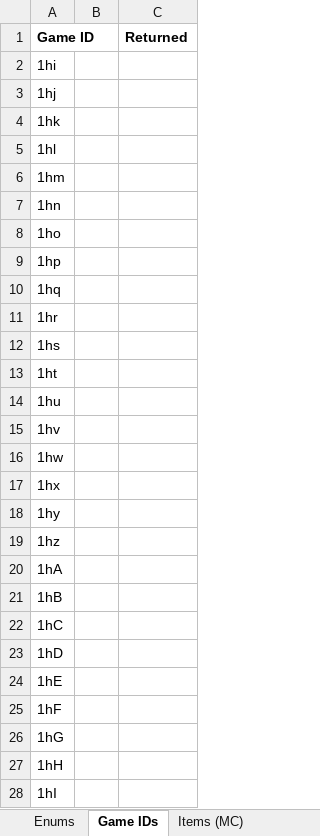
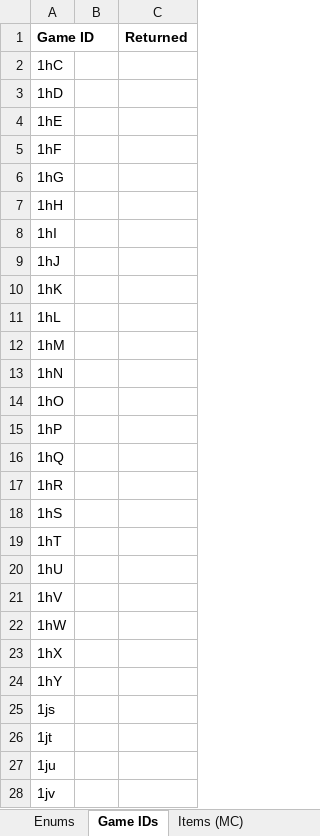
Before and after one commit to PolycraftWorld/polycraft-world, an Excel workbook: config/Polycraft Inputs.xlsx, sheet Game IDs, drawn as a sheet; only a part is shown; the shorter side is filled out with more unchanged rows; values as stored, in another font and other column widths than the file's, no borders; the diff names each change by its address in the sheet, - before the commit and + after, or states it on an @@ line.

Commit message:
Added KillWall Command and Game Command
Added Game Block

```diff
--- a/config/Polycraft Inputs.xlsx (sheet Game IDs)
+++ b/config/Polycraft Inputs.xlsx (sheet Game IDs)
-row 2: 1hi
-row 3: 1hj
-row 4: 1hk
-row 5: 1hl
-row 6: 1hm
-row 7: 1hn
-row 8: 1ho
-row 9: 1hp
-row 10: 1hq
-row 11: 1hr
-row 12: 1hs
-row 13: 1ht
-row 14: 1hu
-row 15: 1hv
-row 16: 1hw
-row 17: 1hx
-row 18: 1hy
-row 19: 1hz
-row 20: 1hA
-row 21: 1hB
```
Also changed, not shown: config/Polycraft Learning.xlsx, config/Polycraft Materials.xlsx, 10 other files.
